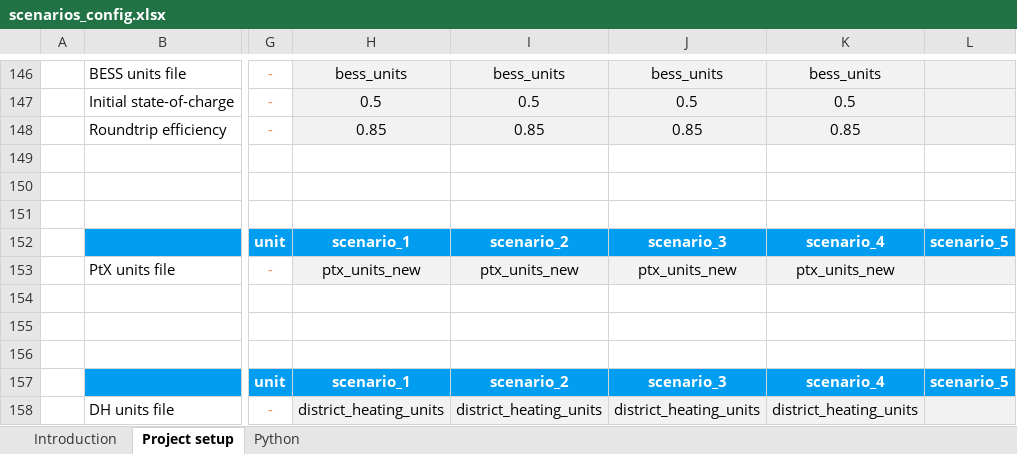
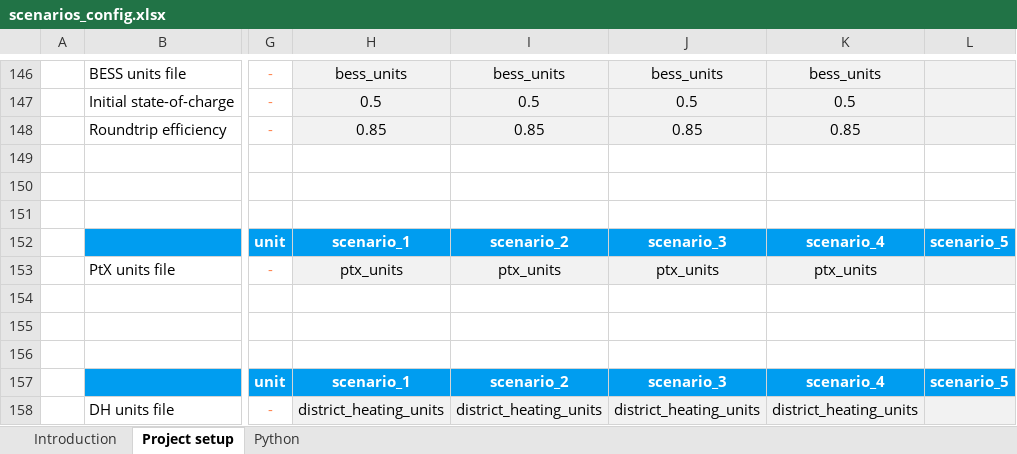
Before and after one commit to Viktor-Johnsen/enlight_PPA, an Excel workbook: config/scenarios_config.xlsx, sheet Project setup, drawn as a sheet; only a part is shown, gaps mark what is left out; values as stored, in another font and other column widths than the file's, no borders; conditional formats not drawn; the diff names each change by its address in the sheet, - before the commit and + after, or states it on an @@ line.

```diff
--- a/config/scenarios_config.xlsx (sheet Project setup)
+++ b/config/scenarios_config.xlsx (sheet Project setup)
-H153: ptx_units_new
+H153: ptx_units
-I153: ptx_units_new
+I153: ptx_units
-J153: ptx_units_new
+J153: ptx_units
-K153: ptx_units_new
+K153: ptx_units
```
Also changed, not shown: sheet Python, 8 other files.
